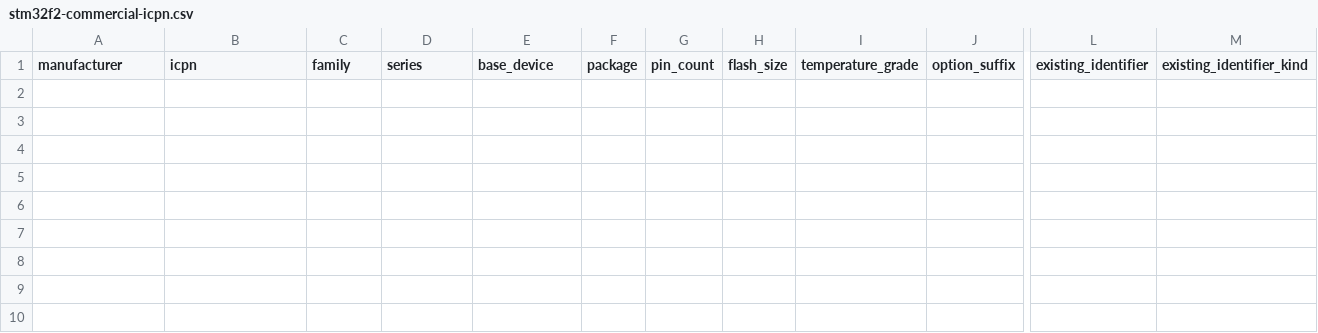
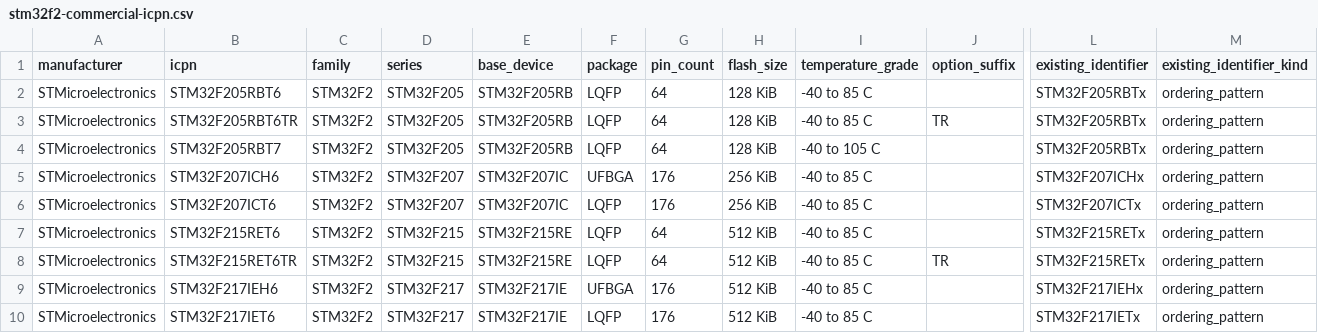
Before and after one commit to physicslu/plasma, a CSV file: data/device-catalog/research/stm32f2-commercial-icpn.csv, drawn as a sheet; only a part is shown, gaps mark what is left out; rows hold the shown columns only; the diff names each change by its address in the sheet, - before the commit and + after, or states it on an @@ line.

```diff
--- a/data/device-catalog/research/stm32f2-commercial-icpn.csv
+++ b/data/device-catalog/research/stm32f2-commercial-icpn.csv
+row 2: STMicroelectronics | STM32F205RBT6 | STM32F2 | STM32F205 | STM32F205RB | LQFP | 64 | 128 KiB | -40 to 85 C |  | STM32F205RBTx | ordering_pattern
+row 3: STMicroelectronics | STM32F205RBT6TR | STM32F2 | STM32F205 | STM32F205RB | LQFP | 64 | 128 KiB | -40 to 85 C | TR | STM32F205RBTx | ordering_pattern
+row 4: STMicroelectronics | STM32F205RBT7 | STM32F2 | STM32F205 | STM32F205RB | LQFP | 64 | 128 KiB | -40 to 105 C |  | STM32F205RBTx | ordering_pattern
+row 5: STMicroelectronics | STM32F207ICH6 | STM32F2 | STM32F207 | STM32F207IC | UFBGA | 176 | 256 KiB | -40 to 85 C |  | STM32F207ICHx | ordering_pattern
+row 6: STMicroelectronics | STM32F207ICT6 | STM32F2 | STM32F207 | STM32F207IC | LQFP | 176 | 256 KiB | -40 to 85 C |  | STM32F207ICTx | ordering_pattern
+row 7: STMicroelectronics | STM32F215RET6 | STM32F2 | STM32F215 | STM32F215RE | LQFP | 64 | 512 KiB | -40 to 85 C |  | STM32F215RETx | ordering_pattern
+row 8: STMicroelectronics | STM32F215RET6TR | STM32F2 | STM32F215 | STM32F215RE | LQFP | 64 | 512 KiB | -40 to 85 C | TR | STM32F215RETx | ordering_pattern
+row 9: STMicroelectronics | STM32F217IEH6 | STM32F2 | STM32F217 | STM32F217IE | UFBGA | 176 | 512 KiB | -40 to 85 C |  | STM32F217IEHx | ordering_pattern
+row 10: STMicroelectronics | STM32F217IET6 | STM32F2 | STM32F217 | STM32F217IE | LQFP | 176 | 512 KiB | -40 to 85 C |  | STM32F217IETx | ordering_pattern
```
Also changed, not shown: 3 other files.
